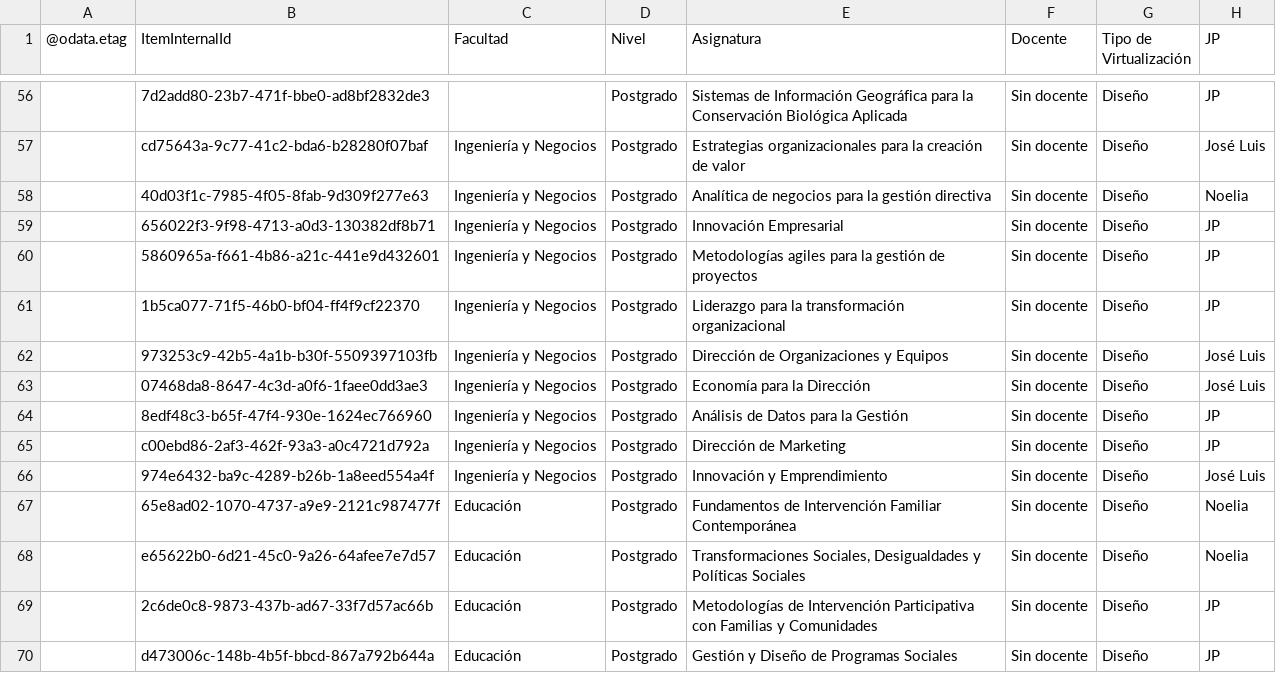
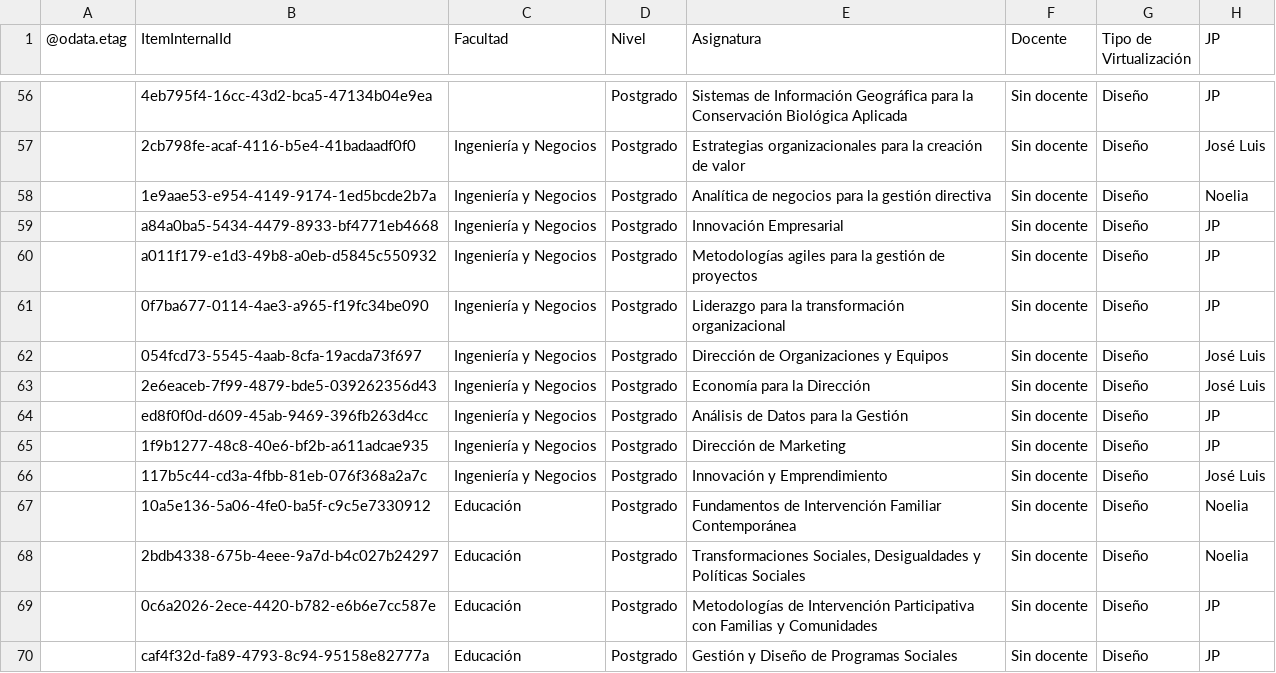
Before and after one commit to joseluissalazar81-spec/Seguimiento-proyecto-2026-2, a CSV file: data/seguimiento-2026-2.csv, drawn as a sheet; only a part is shown, gaps mark what is left out; the diff covers the shown part only; the diff names each change by its address in the sheet, - before the commit and + after, or states it on an @@ line.

```diff
--- a/data/seguimiento-2026-2.csv
+++ b/data/seguimiento-2026-2.csv
-B56 (ItemInternalId): 7d2add80-23b7-471f-bbe0-ad8bf2832de3
+B56 (ItemInternalId): 4eb795f4-16cc-43d2-bca5-47134b04e9ea
-B57 (ItemInternalId): cd75643a-9c77-41c2-bda6-b28280f07baf
+B57 (ItemInternalId): 2cb798fe-acaf-4116-b5e4-41badaadf0f0
-B58 (ItemInternalId): 40d03f1c-7985-4f05-8fab-9d309f277e63
+B58 (ItemInternalId): 1e9aae53-e954-4149-9174-1ed5bcde2b7a
-B59 (ItemInternalId): 656022f3-9f98-4713-a0d3-130382df8b71
+B59 (ItemInternalId): a84a0ba5-5434-4479-8933-bf4771eb4668
-B60 (ItemInternalId): 5860965a-f661-4b86-a21c-441e9d432601
+B60 (ItemInternalId): a011f179-e1d3-49b8-a0eb-d5845c550932
-B61 (ItemInternalId): 1b5ca077-71f5-46b0-bf04-ff4f9cf22370
+B61 (ItemInternalId): 0f7ba677-0114-4ae3-a965-f19fc34be090
-B62 (ItemInternalId): 973253c9-42b5-4a1b-b30f-5509397103fb
+B62 (ItemInternalId): 054fcd73-5545-4aab-8cfa-19acda73f697
-B63 (ItemInternalId): 07468da8-8647-4c3d-a0f6-1faee0dd3ae3
+B63 (ItemInternalId): 2e6eaceb-7f99-4879-bde5-039262356d43
-B64 (ItemInternalId): 8edf48c3-b65f-47f4-930e-1624ec766960
+B64 (ItemInternalId): ed8f0f0d-d609-45ab-9469-396fb263d4cc
-B65 (ItemInternalId): c00ebd86-2af3-462f-93a3-a0c4721d792a
+B65 (ItemInternalId): 1f9b1277-48c8-40e6-bf2b-a611adcae935
-B66 (ItemInternalId): 974e6432-ba9c-4289-b26b-1a8eed554a4f
+B66 (ItemInternalId): 117b5c44-cd3a-4fbb-81eb-076f368a2a7c
-B67 (ItemInternalId): 65e8ad02-1070-4737-a9e9-2121c987477f
+B67 (ItemInternalId): 10a5e136-5a06-4fe0-ba5f-c9c5e7330912
-B68 (ItemInternalId): e65622b0-6d21-45c0-9a26-64afee7e7d57
+B68 (ItemInternalId): 2bdb4338-675b-4eee-9a7d-b4c027b24297
-B69 (ItemInternalId): 2c6de0c8-9873-437b-ad67-33f7d57ac66b
+B69 (ItemInternalId): 0c6a2026-2ece-4420-b782-e6b6e7cc587e
-B70 (ItemInternalId): d473006c-148b-4b5f-bbcd-867a792b644a
+B70 (ItemInternalId): caf4f32d-fa89-4793-8c94-95158e82777a
```
Also changed, not shown: 54 edited cells elsewhere in this file.
